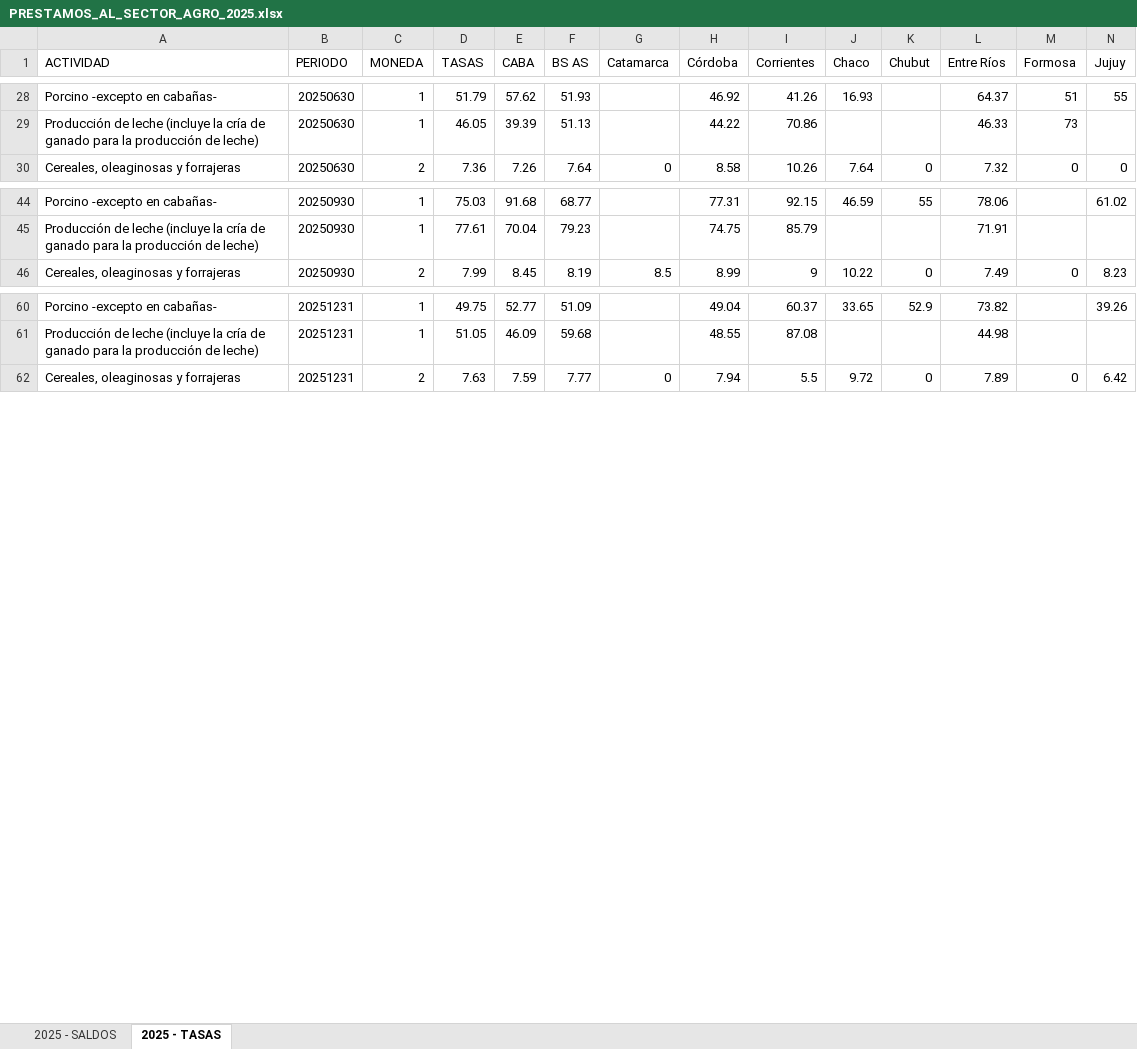
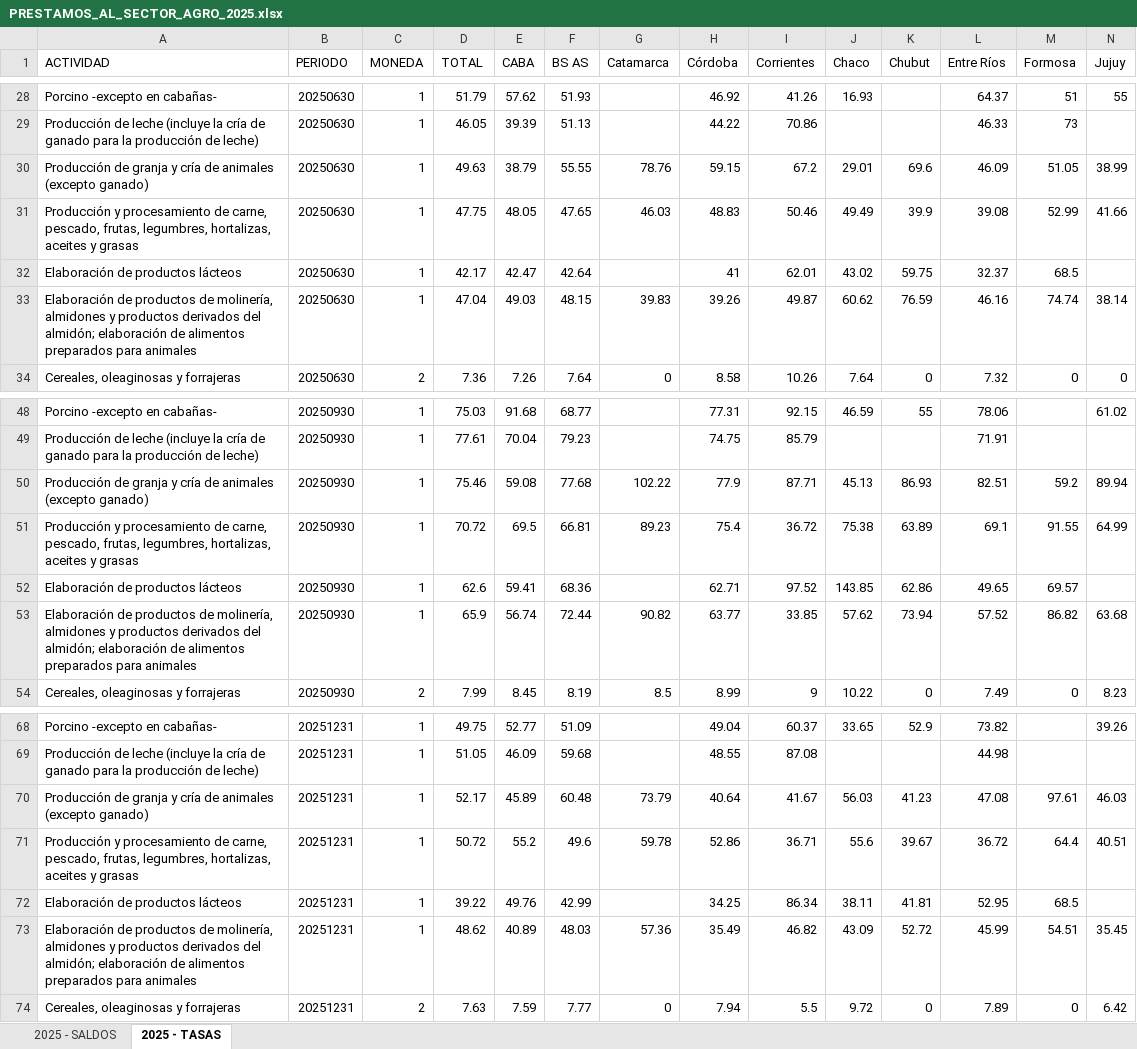
Before and after one commit to datamiazzo-2026/coni-creditos, an Excel workbook: data/source/PRESTAMOS_AL_SECTOR_AGRO_2025.xlsx, sheet 2025 - TASAS, drawn as a sheet; only a part is shown, gaps mark what is left out; values as stored, in another font and other column widths than the file's, no borders; rows hold the shown columns only; the diff names each change by its address in the sheet, - before the commit and + after, or states it on an @@ line.

Commit message:
Actualizar Excel: tasas en pesos completas para las 4 act. parciales

```diff
--- a/data/source/PRESTAMOS_AL_SECTOR_AGRO_2025.xlsx (sheet 2025 - TASAS)
+++ b/data/source/PRESTAMOS_AL_SECTOR_AGRO_2025.xlsx (sheet 2025 - TASAS)
-D1: TASAS
+D1: TOTAL
+row 30: Producción de granja y cría de animales (excepto ganado) | 20250630 | 1 | 49.63 | 38.79 | 55.55 | 78.76 | 59.15 | 67.2 | 29.01 | 69.6 | 46.09 | 51.05 | 38.99
+row 31: Producción y procesamiento de carne, pescado, frutas, legumbres, hortalizas, aceites y grasas | 20250630 | 1 | 47.75 | 48.05 | 47.65 | 46.03 | 48.83 | 50.46 | 49.49 | 39.9 | 39.08 | 52.99 | 41.66
+row 32: Elaboración de productos lácteos | 20250630 | 1 | 42.17 | 42.47 | 42.64 |  | 41 | 62.01 | 43.02 | 59.75 | 32.37 | 68.5
+row 33: Elaboración de productos de molinería, almidones y productos derivados del almidón; elaboración de alimentos preparados para animales | 20250630 | 1 | 47.04 | 49.03 | 48.15 | 39.83 | 39.26 | 49.87 | 60.62 | 76.59 | 46.16 | 74.74 | 38.14
+row 50: Producción de granja y cría de animales (excepto ganado) | 20250930 | 1 | 75.46 | 59.08 | 77.68 | 102.22 | 77.9 | 87.71 | 45.13 | 86.93 | 82.51 | 59.2 | 89.94
+row 51: Producción y procesamiento de carne, pescado, frutas, legumbres, hortalizas, aceites y grasas | 20250930 | 1 | 70.72 | 69.5 | 66.81 | 89.23 | 75.4 | 36.72 | 75.38 | 63.89 | 69.1 | 91.55 | 64.99
+row 52: Elaboración de productos lácteos | 20250930 | 1 | 62.6 | 59.41 | 68.36 |  | 62.71 | 97.52 | 143.85 | 62.86 | 49.65 | 69.57
+row 53: Elaboración de productos de molinería, almidones y productos derivados del almidón; elaboración de alimentos preparados para animales | 20250930 | 1 | 65.9 | 56.74 | 72.44 | 90.82 | 63.77 | 33.85 | 57.62 | 73.94 | 57.52 | 86.82 | 63.68
+row 70: Producción de granja y cría de animales (excepto ganado) | 20251231 | 1 | 52.17 | 45.89 | 60.48 | 73.79 | 40.64 | 41.67 | 56.03 | 41.23 | 47.08 | 97.61 | 46.03
+row 71: Producción y procesamiento de carne, pescado, frutas, legumbres, hortalizas, aceites y grasas | 20251231 | 1 | 50.72 | 55.2 | 49.6 | 59.78 | 52.86 | 36.71 | 55.6 | 39.67 | 36.72 | 64.4 | 40.51
+row 72: Elaboración de productos lácteos | 20251231 | 1 | 39.22 | 49.76 | 42.99 |  | 34.25 | 86.34 | 38.11 | 41.81 | 52.95 | 68.5
+row 73: Elaboración de productos de molinería, almidones y productos derivados del almidón; elaboración de alimentos preparados para animales | 20251231 | 1 | 48.62 | 40.89 | 48.03 | 57.36 | 35.49 | 46.82 | 43.09 | 52.72 | 45.99 | 54.51 | 35.45
```
